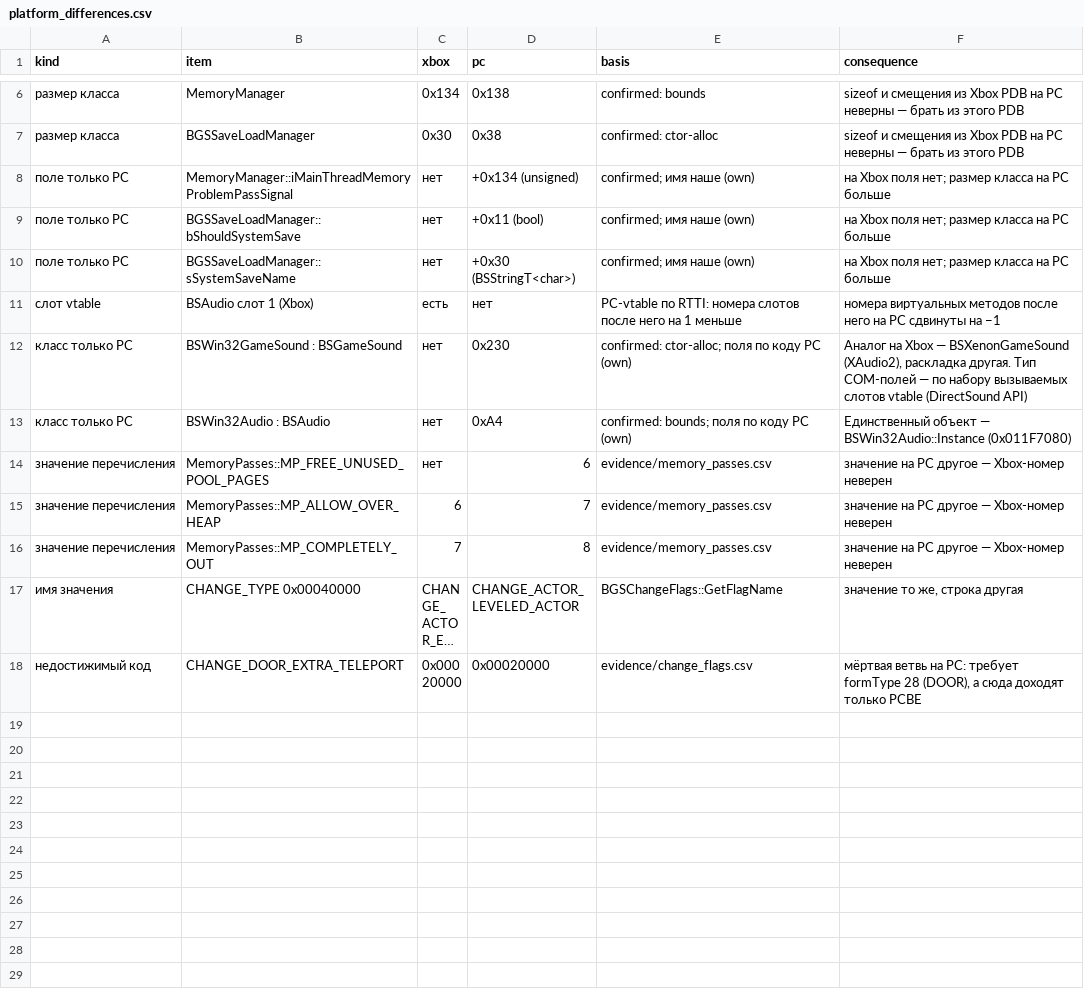
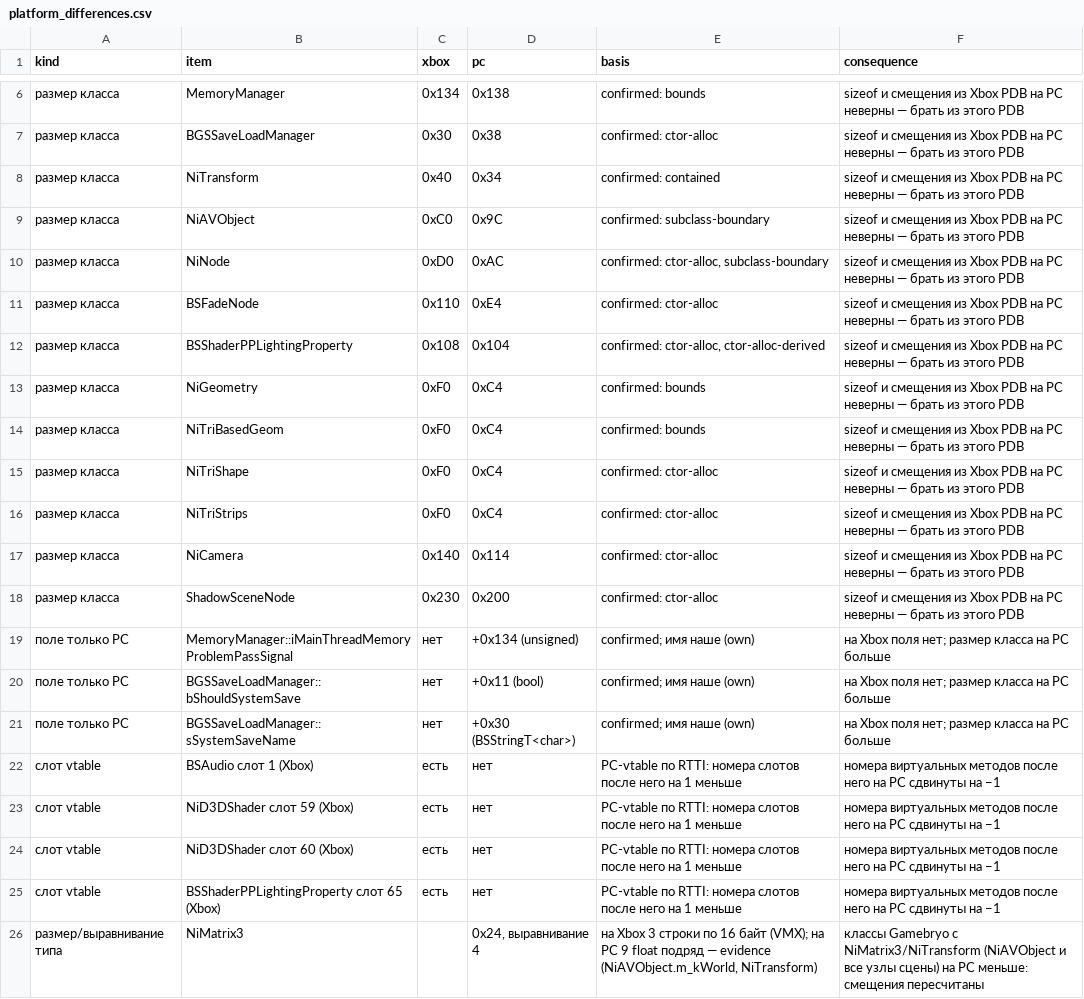
Before and after one commit to Infest-SBT/falloutnv.pdb-reverse.engineering, a CSV file: evidence/platform_differences.csv, drawn as a sheet; only a part is shown, gaps mark what is left out; the shorter side is filled out with more unchanged rows; long unchanged cells end in …; the diff covers the shown part only; the diff names each change by its address in the sheet, - before the commit and + after, or states it on an @@ line.

```diff
--- a/evidence/platform_differences.csv
+++ b/evidence/platform_differences.csv
+row 8: размер класса | NiTransform | 0x40 | 0x34 | confirmed: contained | sizeof и смещения из Xbox PDB на PC неверны — брать из этого PDB
+row 9: размер класса | NiAVObject | 0xC0 | 0x9C | confirmed: subclass-boundary | sizeof и смещения из Xbox PDB на PC неверны — брать из этого PDB
+row 10: размер класса | NiNode | 0xD0 | 0xAC | confirmed: ctor-alloc, subclass-boundary | sizeof и смещения из Xbox PDB на PC неверны — брать из этого PDB
+row 11: размер класса | BSFadeNode | 0x110 | 0xE4 | confirmed: ctor-alloc | sizeof и смещения из Xbox PDB на PC неверны — брать из этого PDB
+row 12: размер класса | BSShaderPPLightingProperty | 0x108 | 0x104 | confirmed: ctor-alloc, ctor-alloc-derived | sizeof и смещения из Xbox PDB на PC неверны — брать из этого PDB
+row 13: размер класса | NiGeometry | 0xF0 | 0xC4 | confirmed: bounds | sizeof и смещения из Xbox PDB на PC неверны — брать из этого PDB
+row 14: размер класса | NiTriBasedGeom | 0xF0 | 0xC4 | confirmed: bounds | sizeof и смещения из Xbox PDB на PC неверны — брать из этого PDB
+row 15: размер класса | NiTriShape | 0xF0 | 0xC4 | confirmed: ctor-alloc | sizeof и смещения из Xbox PDB на PC неверны — брать из этого PDB
+row 16: размер класса | NiTriStrips | 0xF0 | 0xC4 | confirmed: ctor-alloc | sizeof и смещения из Xbox PDB на PC неверны — брать из этого PDB
+row 17: размер класса | NiCamera | 0x140 | 0x114 | confirmed: ctor-alloc | sizeof и смещения из Xbox PDB на PC неверны — брать из этого PDB
+row 18: размер класса | ShadowSceneNode | 0x230 | 0x200 | confirmed: ctor-alloc | sizeof и смещения из Xbox PDB на PC неверны — брать из этого PDB
+row 23: слот vtable | NiD3DShader слот 59 (Xbox) | есть | нет | PC-vtable по RTTI: номера слотов после него на 1 меньше | номера виртуальных методов после него на PC сдвинуты на −1
+row 24: слот vtable | NiD3DShader слот 60 (Xbox) | есть | нет | PC-vtable по RTTI: номера слотов после него на 1 меньше | номера виртуальных методов после него на PC сдвинуты на −1
+row 25: слот vtable | BSShaderPPLightingProperty слот 65 (Xbox) | есть | нет | PC-vtable по RTTI: номера слотов после него на 1 меньше | номера виртуальных методов после него на PC сдвинуты на −1
+row 26: размер/выравнивание типа | NiMatrix3 |  | 0x24, выравнивание 4 | на Xbox 3 строки по 16 байт (VMX); на PC 9 float подряд — evidence (NiAVObject.m_kWorld, NiTransform) | классы Gamebryo с NiMatrix3/NiTransform (NiAVObject и все узлы сцены) на PC меньше: смещения пересчитаны
```
Also changed, not shown: 6 added rows elsewhere in this file, evidence/compositions.csv, evidence/excluded_functions.csv, 40 other files.
